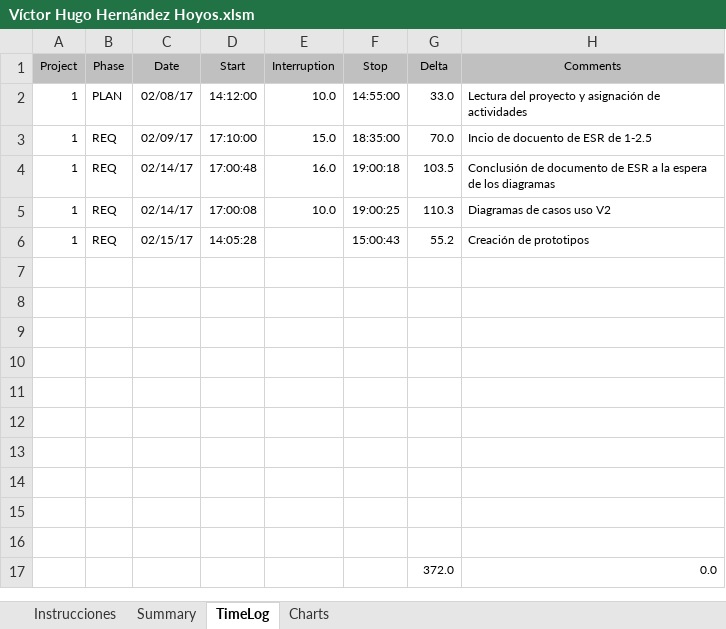
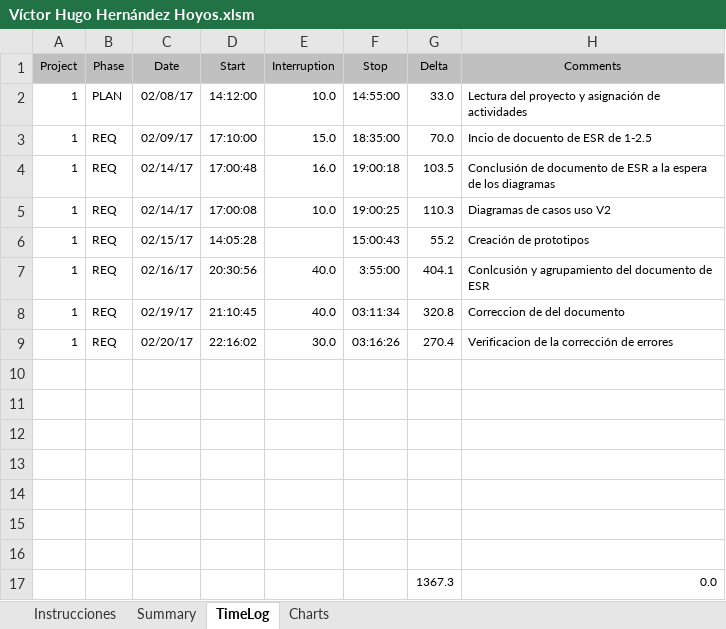
Before and after one commit to victorhhh/DesarolloDeSoftware, an Excel workbook: PSPs/Víctor Hugo Hernández Hoyos.xlsm, sheet TimeLog, drawn as a sheet; values as stored, in another font and other column widths than the file's, no borders; removed rows and columns are numbered as before the commit, all else as after; the diff names each change by its address in the sheet, - before the commit and + after, or states it on an @@ line.

```diff
--- a/PSPs/Víctor Hugo Hernández Hoyos.xlsm (sheet TimeLog)
+++ b/PSPs/Víctor Hugo Hernández Hoyos.xlsm (sheet TimeLog)
+row 7: 1 | REQ | 02/16/17 | 20:30:56 | 40.0 | 3:55:00 | 404.1 | Conlcusión y agrupamiento del documento de ESR
+row 8: 1 | REQ | 02/19/17 | 21:10:45 | 40.0 | 03:11:34 | 320.8 | Correccion de del documento
+row 9: 1 | REQ | 02/20/17 | 22:16:02 | 30.0 | 03:16:26 | 270.4 | Verificacion de la corrección de errores
-row 17: (empty)
+row 17:  |  |  |  |  |  | 1367.3 | 0.0
-row 15: (empty)
-row 16: (empty)
-row 17:  |  |  |  |  |  | 372.0 | 0.0
```
Also changed, not shown: sheet Summary, 1 other file.
